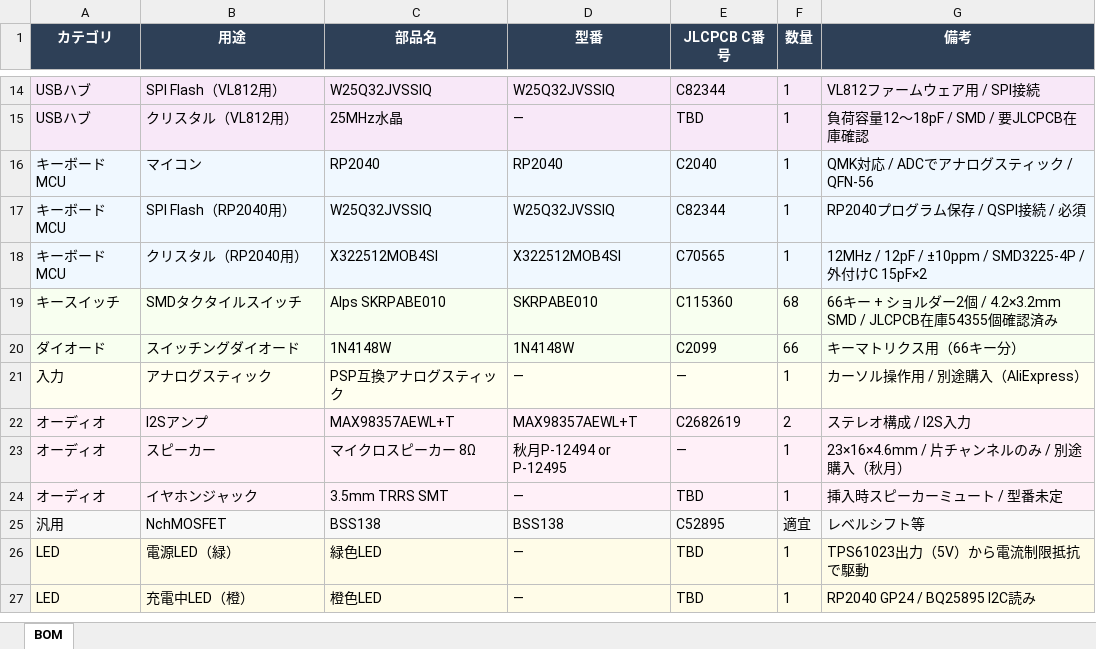
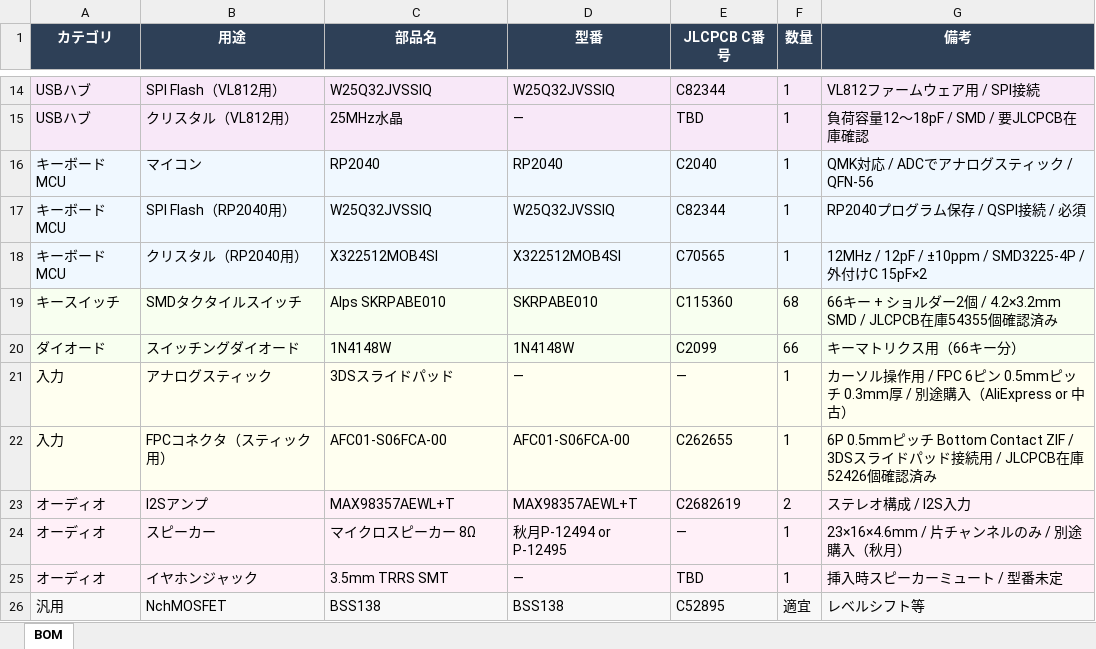
Before and after one commit to M256XR/PortaRe0, an Excel workbook: bom/cyberdeck_bom.xlsx, sheet BOM, drawn as a sheet; only a part is shown, gaps mark what is left out; the shorter side is filled out with more unchanged rows; values as stored, in another font and other column widths than the file's, no borders; the diff names each change by its address in the sheet, - before the commit and + after, or states it on an @@ line.

```diff
--- a/bom/cyberdeck_bom.xlsx (sheet BOM)
+++ b/bom/cyberdeck_bom.xlsx (sheet BOM)
-C21 (部品名): PSP互換アナログスティック
+C21 (部品名): 3DSスライドパッド
-G21 (備考): カーソル操作用 / 別途購入（AliExpress）
+G21 (備考): カーソル操作用 / FPC 6ピン 0.5mmピッチ 0.3mm厚 / 別途購入（AliExpress or 中古）
+row 22: 入力 | FPCコネクタ（スティック用） | AFC01-S06FCA-00 | AFC01-S06FCA-00 | C262655 | 1 | 6P 0.5mmピッチ Bottom Contact ZIF / 3DSスライドパッド接続用 / JLCPCB在庫52426個確認済み
```
Also changed, not shown: 2 other files.
